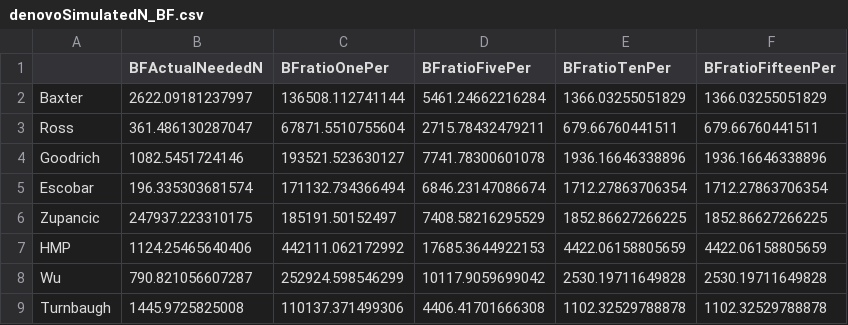
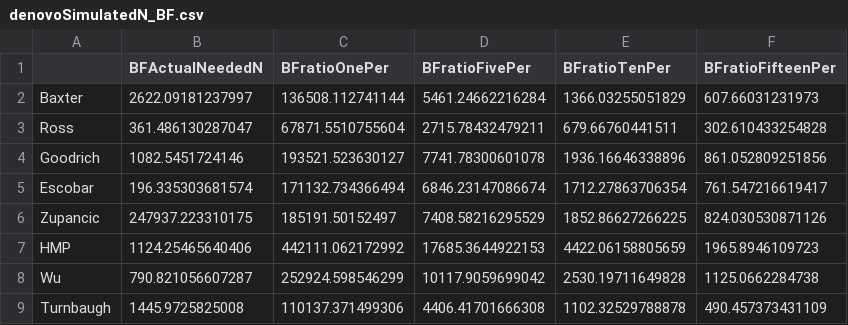
Before and after one commit to SchlossLab/Sze_Obesity_mBio_2016, a CSV file: results/tables/denovoSimulatedN_BF.csv, drawn as a sheet.

```diff
--- a/results/tables/denovoSimulatedN_BF.csv
+++ b/results/tables/denovoSimulatedN_BF.csv
@@ -1,9 +1,9 @@
 "","BFActualNeededN","BFratioOnePer","BFratioFivePer","BFratioTenPer","BFratioFifteenPer"
-"Baxter",2622.09181237997,136508.112741144,5461.24662216284,1366.03255051829,1366.03255051829
-"Ross",361.486130287047,67871.5510755604,2715.78432479211,679.66760441511,679.66760441511
-"Goodrich",1082.5451724146,193521.523630127,7741.78300601078,1936.16646338896,1936.16646338896
-"Escobar",196.335303681574,171132.734366494,6846.23147086674,1712.27863706354,1712.27863706354
-"Zupancic",247937.223310175,185191.50152497,7408.58216295529,1852.86627266225,1852.86627266225
-"HMP",1124.25465640406,442111.062172992,17685.3644922153,4422.06158805659,4422.06158805659
-"Wu",790.821056607287,252924.598546299,10117.9059699042,2530.19711649828,2530.19711649828
-"Turnbaugh",1445.9725825008,110137.371499306,4406.41701666308,1102.32529788878,1102.32529788878
+"Baxter",2622.09181237997,136508.112741144,5461.24662216284,1366.03255051829,607.66031231973
+"Ross",361.486130287047,67871.5510755604,2715.78432479211,679.66760441511,302.610433254828
+"Goodrich",1082.5451724146,193521.523630127,7741.78300601078,1936.16646338896,861.052809251856
+"Escobar",196.335303681574,171132.734366494,6846.23147086674,1712.27863706354,761.547216619417
+"Zupancic",247937.223310175,185191.50152497,7408.58216295529,1852.86627266225,824.030530871126
+"HMP",1124.25465640406,442111.062172992,17685.3644922153,4422.06158805659,1965.8946109723
+"Wu",790.821056607287,252924.598546299,10117.9059699042,2530.19711649828,1125.0662284738
+"Turnbaugh",1445.9725825008,110137.371499306,4406.41701666308,1102.32529788878,490.457373431109
```
Also changed, not shown: results/tables/NucleotideSimilarity16SVregion.csv, results/tables/denovoSimulatedN_H.csv.
